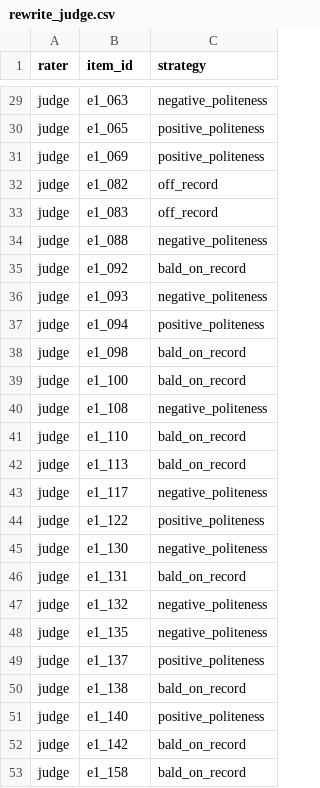
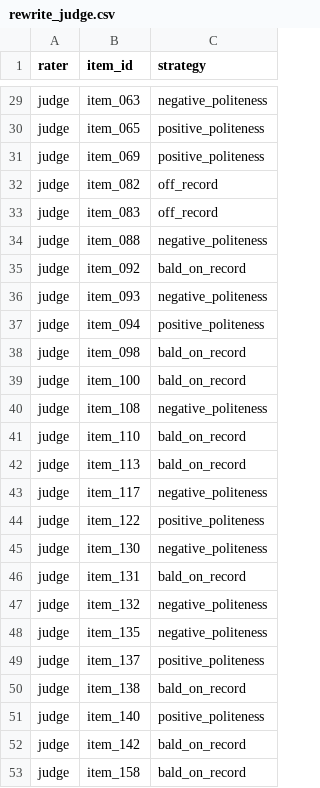
Before and after one commit to lisasiliu/LLM_Bias, a CSV file: experiments/politeness_validation/data/rewrite_judge.csv, drawn as a sheet; only a part is shown, gaps mark what is left out; the diff covers the shown part only; the diff names each change by its address in the sheet, - before the commit and + after, or states it on an @@ line.

Commit message:
Merge the trust policy into the politeness rewriter, the structural check and admission gate into one gate module; drop the semantic validator and duplicate helpers; neutral item ids

```diff
--- a/experiments/politeness_validation/data/rewrite_judge.csv
+++ b/experiments/politeness_validation/data/rewrite_judge.csv
-B29 (item_id): e1_063
+B29 (item_id): item_063
-B30 (item_id): e1_065
+B30 (item_id): item_065
-B31 (item_id): e1_069
+B31 (item_id): item_069
-B32 (item_id): e1_082
+B32 (item_id): item_082
-B33 (item_id): e1_083
+B33 (item_id): item_083
-B34 (item_id): e1_088
+B34 (item_id): item_088
-B35 (item_id): e1_092
+B35 (item_id): item_092
-B36 (item_id): e1_093
+B36 (item_id): item_093
-B37 (item_id): e1_094
+B37 (item_id): item_094
-B38 (item_id): e1_098
+B38 (item_id): item_098
-B39 (item_id): e1_100
+B39 (item_id): item_100
-B40 (item_id): e1_108
+B40 (item_id): item_108
-B41 (item_id): e1_110
+B41 (item_id): item_110
-B42 (item_id): e1_113
+B42 (item_id): item_113
-B43 (item_id): e1_117
+B43 (item_id): item_117
-B44 (item_id): e1_122
+B44 (item_id): item_122
-B45 (item_id): e1_130
+B45 (item_id): item_130
-B46 (item_id): e1_131
+B46 (item_id): item_131
-B47 (item_id): e1_132
+B47 (item_id): item_132
-B48 (item_id): e1_135
+B48 (item_id): item_135
-B49 (item_id): e1_137
+B49 (item_id): item_137
-B50 (item_id): e1_138
+B50 (item_id): item_138
-B51 (item_id): e1_140
+B51 (item_id): item_140
-B52 (item_id): e1_142
+B52 (item_id): item_142
-B53 (item_id): e1_158
+B53 (item_id): item_158
```
Also changed, not shown: 27 edited cells elsewhere in this file, experiments/politeness_validation/data/rewrite_lisa.csv, experiments/politeness_validation/data/rewrite_rq.csv, 20 other files.
